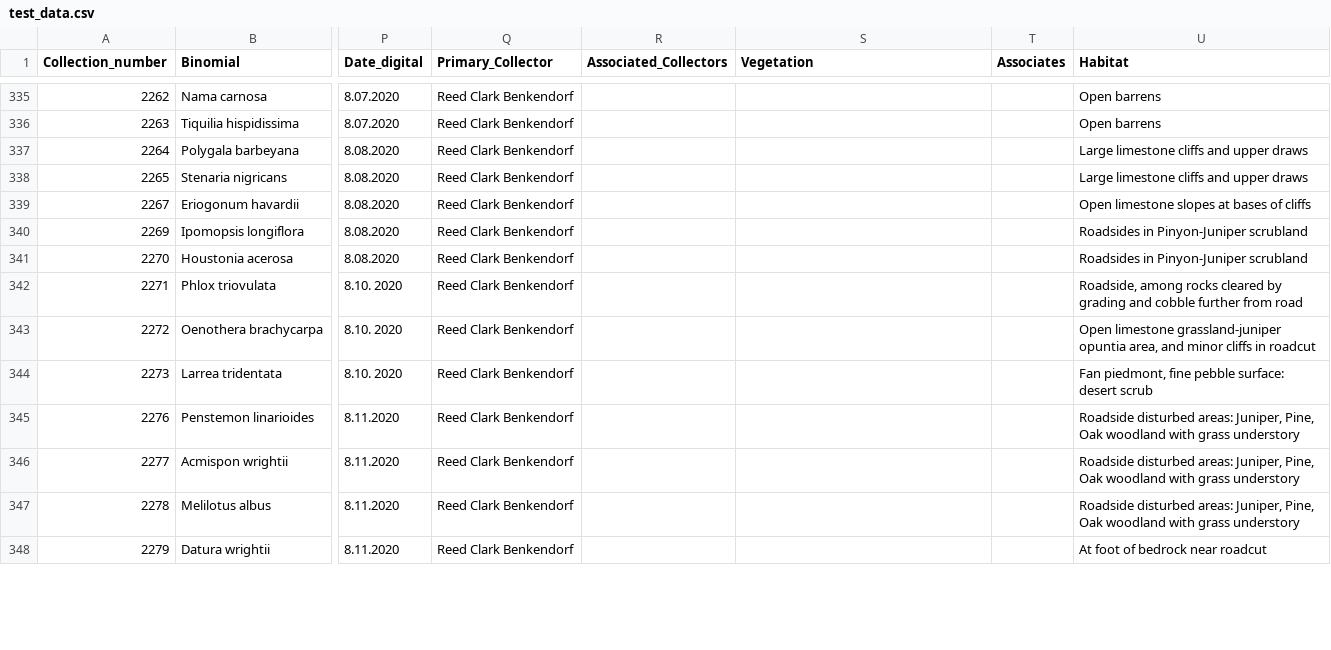
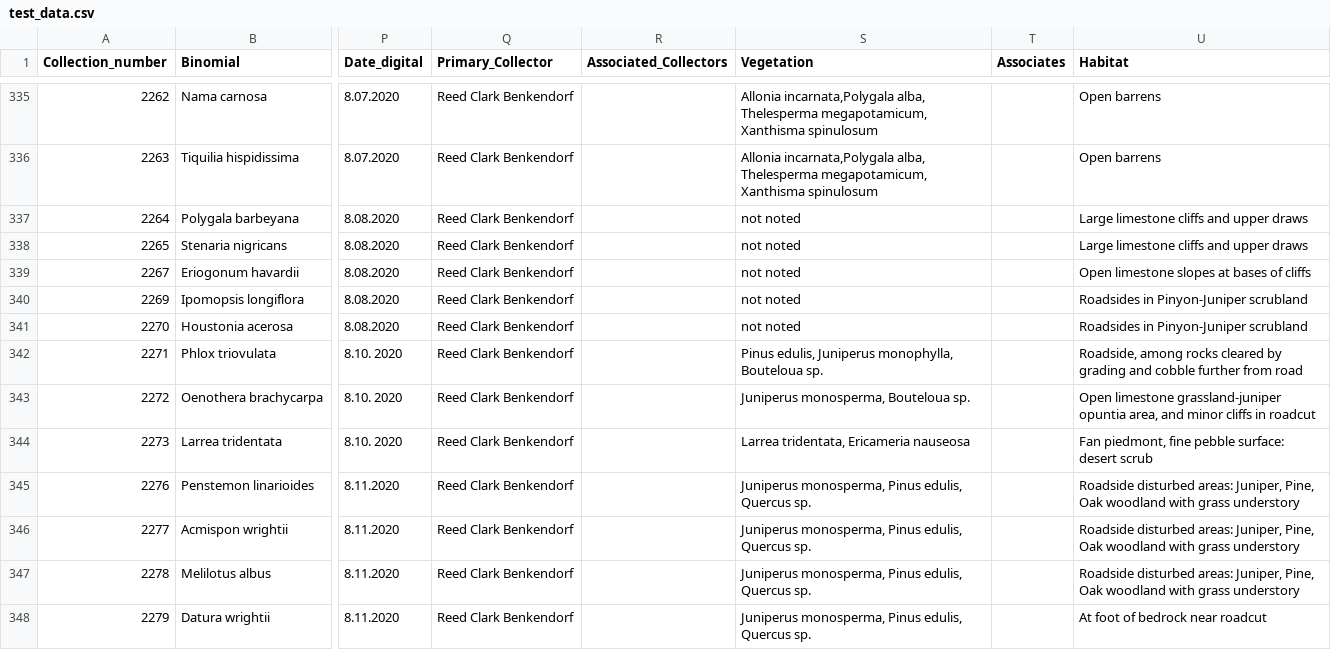
Before and after one commit to sagesteppe/Barneby_Lives_dev, a CSV file: manuscript/data/test_data.csv, drawn as a sheet; only a part is shown, gaps mark what is left out; the diff covers the shown part only; the diff names each change by its address in the sheet, - before the commit and + after, or states it on an @@ line.

```diff
--- a/manuscript/data/test_data.csv
+++ b/manuscript/data/test_data.csv
-S335:S336 (Vegetation): (empty)
+S335:S336 (Vegetation): Allonia incarnata,Polygala alba, Thelesperma megapotamicum, Xanthisma spinulosum
-S337:S341 (Vegetation): (empty)
+S337:S341 (Vegetation): not noted
-S342 (Vegetation): (empty)
+S342 (Vegetation): Pinus edulis, Juniperus monophylla, Bouteloua sp.
-S343 (Vegetation): (empty)
+S343 (Vegetation): Juniperus monosperma, Bouteloua sp.
-S344 (Vegetation): (empty)
+S344 (Vegetation): Larrea tridentata, Ericameria nauseosa
-S345:S348 (Vegetation): (empty)
+S345:S348 (Vegetation): Juniperus monosperma, Pinus edulis, Quercus sp.
```
Also changed, not shown: 102 edited cells elsewhere in this file, 1 other file.
